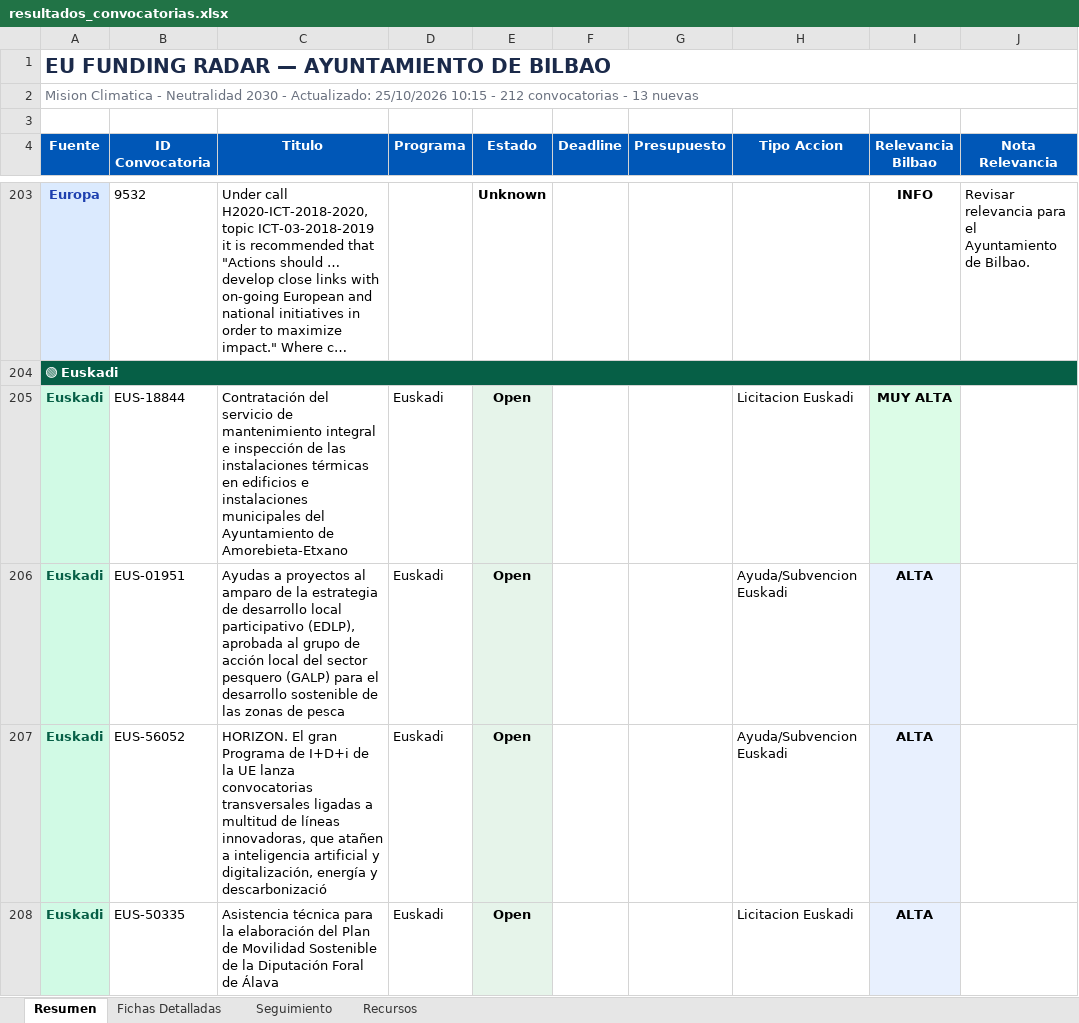
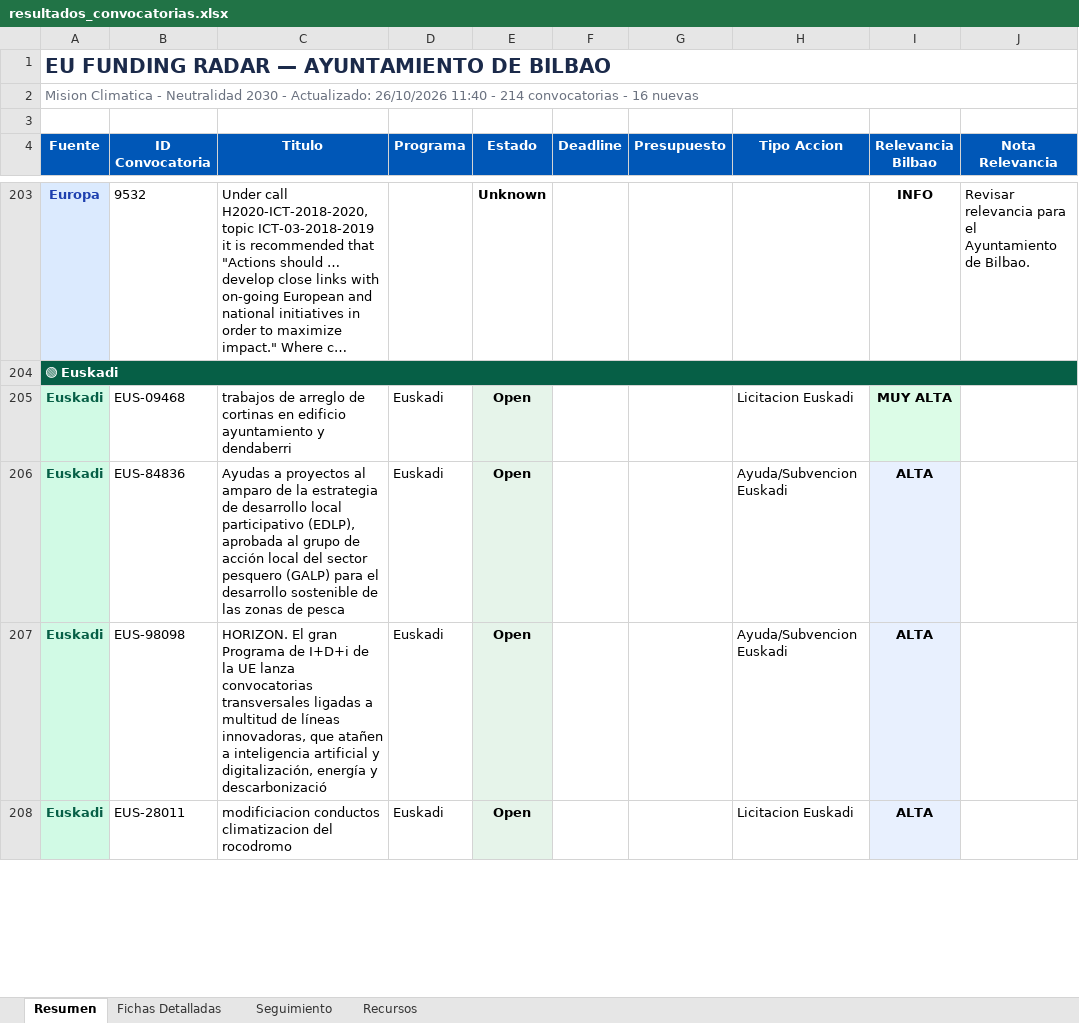
Before and after one commit to haguirre-lab/eu-funding-radar, an Excel workbook: docs/resultados_convocatorias.xlsx, sheet Resumen, drawn as a sheet; only a part is shown, gaps mark what is left out; long unchanged cells end in …; values as stored, in another font and other column widths than the file's, no borders; ↵ is a line break in a cell; the diff covers the shown part only; the diff names each change by its address in the sheet, - before the commit and + after, or states it on an @@ line.

```diff
--- a/docs/resultados_convocatorias.xlsx (sheet Resumen)
+++ b/docs/resultados_convocatorias.xlsx (sheet Resumen)
-A2 (Fuente): …- Actualizado: 25/10/2026 10:15 - 212 convocatorias - 13 nuevas
+A2 (Fuente): …- Actualizado: 26/10/2026 11:40 - 214 convocatorias - 16 nuevas
-B205 (ID Convocatoria): EUS-18844
+B205 (ID Convocatoria): EUS-09468
-C205 (Titulo): Contratación del servicio de mantenimiento integral e inspección de las instalaciones térmicas en edificios e instalaciones ↵ municipales del Ayuntamiento de Amorebieta-Etxano
+C205 (Titulo): trabajos de arreglo de cortinas en edificio ayuntamiento y dendaberri
-B206 (ID Convocatoria): EUS-01951
+B206 (ID Convocatoria): EUS-84836
-B207 (ID Convocatoria): EUS-56052
+B207 (ID Convocatoria): EUS-98098
-B208 (ID Convocatoria): EUS-50335
+B208 (ID Convocatoria): EUS-28011
-C208 (Titulo): Asistencia técnica para la elaboración del Plan de Movilidad Sostenible de la Diputación Foral de Álava
+C208 (Titulo): modificiacion conductos climatizacion del rocodromo
```
Also changed, not shown: 3 added rows, 1 removed row, 4 moved rows, 15 edited cells and cell formats elsewhere in this sheet, sheet Fichas Detalladas, sheet Seguimiento, 3 other files.
